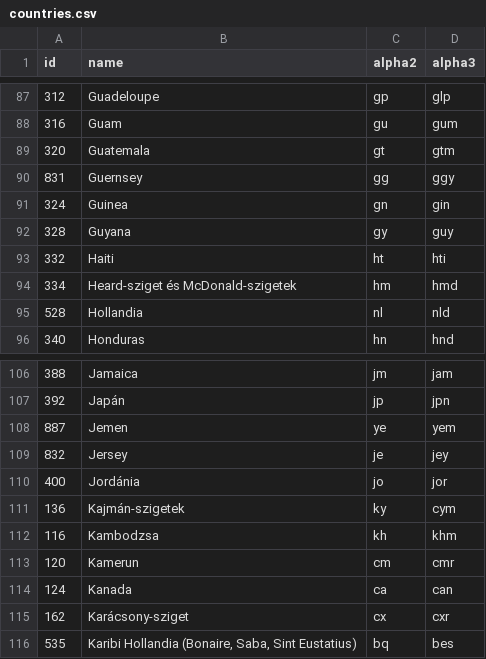
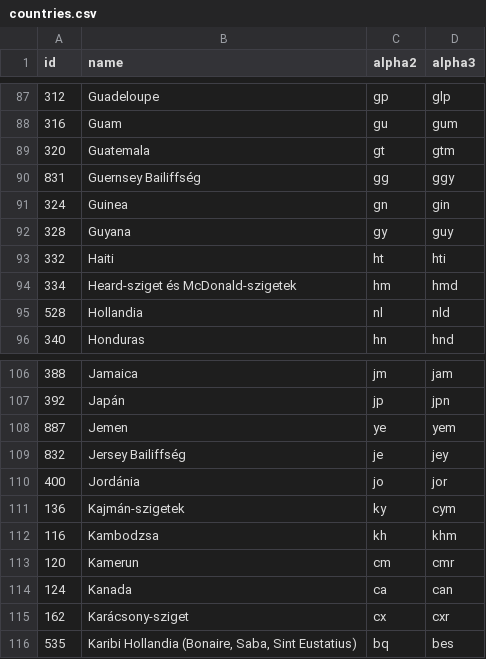
Before and after one commit to stefangabos/world_countries, a CSV file: data/hu/countries.csv, drawn as a sheet; only a part is shown, gaps mark what is left out.

Commit message:
Changed "Guernsey" to "Guernsey Bailiffség" and "Jersey" to "Jersey Bailiffség"

```diff
--- a/data/hu/countries.csv
+++ b/data/hu/countries.csv
@@ -89,3 +89,3 @@ id,name,alpha2,alpha3
 320,Guatemala,gt,gtm
-831,Guernsey,gg,ggy
+831,"Guernsey Bailiffség",gg,ggy
 324,Guinea,gn,gin
@@ -108,3 +108,3 @@ id,name,alpha2,alpha3
 887,Jemen,ye,yem
-832,Jersey,je,jey
+832,"Jersey Bailiffség",je,jey
 400,Jordánia,jo,jor
```
Also changed, not shown: 2 other files.
